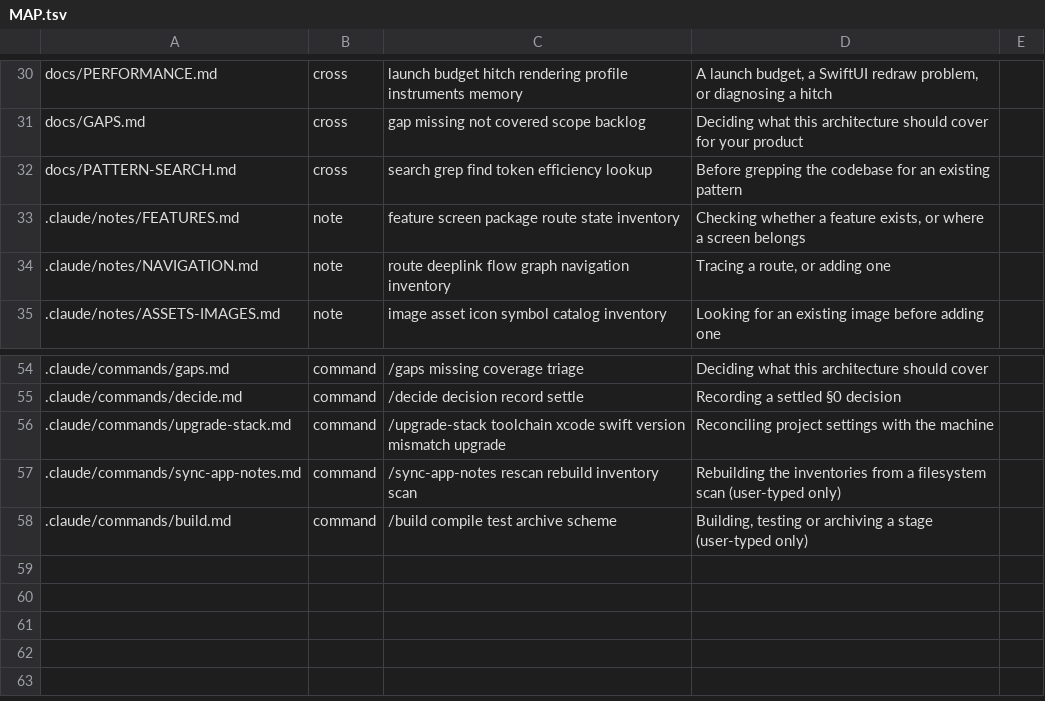
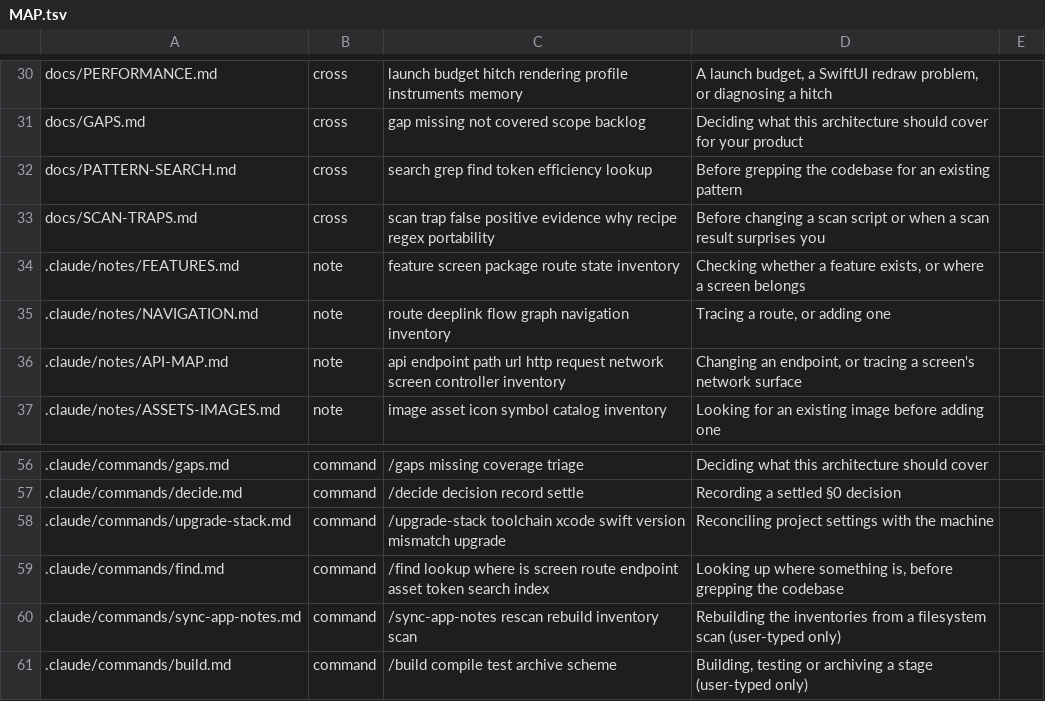
Before and after one commit to kalpesh-jetani/GenericArch, a TSV file: .claude/MAP.tsv, drawn as a sheet; only a part is shown, gaps mark what is left out; the diff names each change by its address in the sheet, - before the commit and + after, or states it on an @@ line.

Commit message:
token consumption Improvement

```diff
--- a/.claude/MAP.tsv
+++ b/.claude/MAP.tsv
+row 33: docs/SCAN-TRAPS.md | cross | scan trap false positive evidence why recipe regex portability | Before changing a scan script or when a scan result surprises you
+row 36: .claude/notes/API-MAP.md | note | api endpoint path url http request network screen controller inventory | Changing an endpoint, or tracing a screen's network surface
+row 59: .claude/commands/find.md | command | /find lookup where is screen route endpoint asset token search index | Looking up where something is, before grepping the codebase
```
Also changed, not shown: 23 other files.
